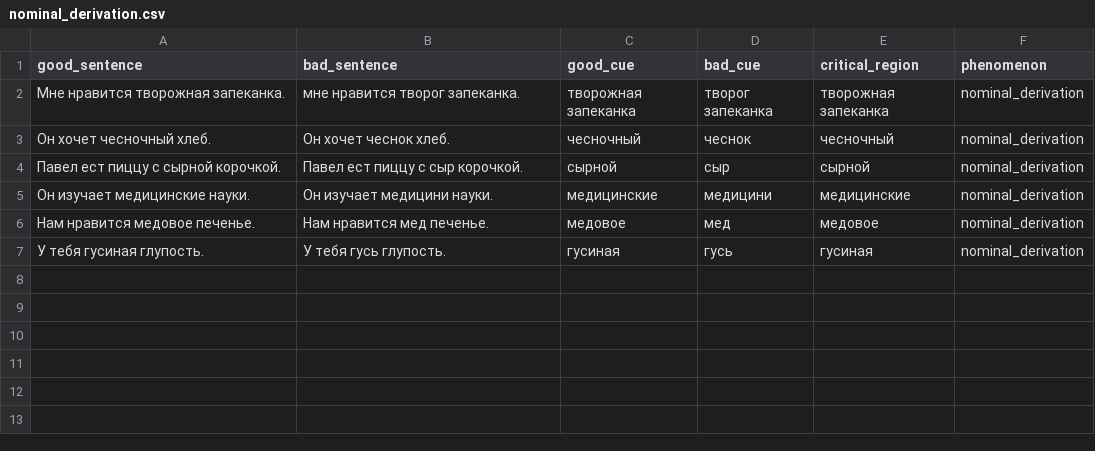
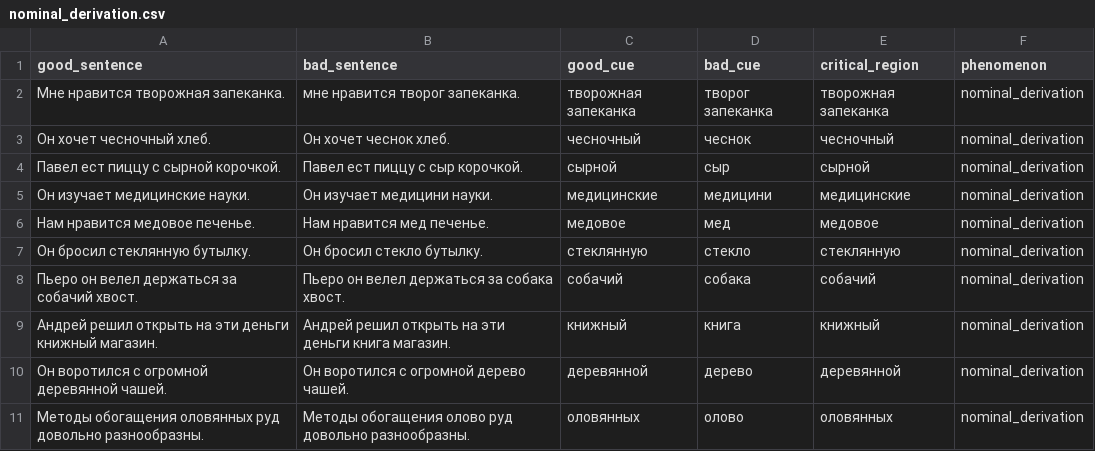
Before and after one commit to elliepreed/BLiMP-ru, a CSV file: data/nominal_derivation.csv, drawn as a sheet; removed rows and columns are numbered as before the commit, all else as after; the diff names each change by its address in the sheet, - before the commit and + after, or states it on an @@ line.

Commit message:
initial 10 - all models

```diff
--- a/data/nominal_derivation.csv
+++ b/data/nominal_derivation.csv
-row 7: У тебя гусиная глупость. | У тебя гусь глупость. | гусиная | гусь | гусиная | nominal_derivation
+row 7: Он бросил стеклянную бутылку. | Он бросил стекло бутылку. | стеклянную | стекло | стеклянную | nominal_derivation
+row 8: Пьеро он велел держаться за собачий хвост. | Пьеро он велел держаться за собака хвост. | собачий | собака | собачий | nominal_derivation
+row 9: Андрей решил открыть на эти деньги книжный магазин. | Андрей решил открыть на эти деньги книга магазин. | книжный | книга | книжный | nominal_derivation
+row 10: Он воротился с огромной деревянной чашей. | Он воротился с огромной дерево чашей. | деревянной | дерево | деревянной | nominal_derivation
+row 11: Методы обогащения оловянных руд довольно разнообразны. | Методы обогащения олово руд довольно разнообразны. | оловянных | олово | оловянных | nominal_derivation
```
